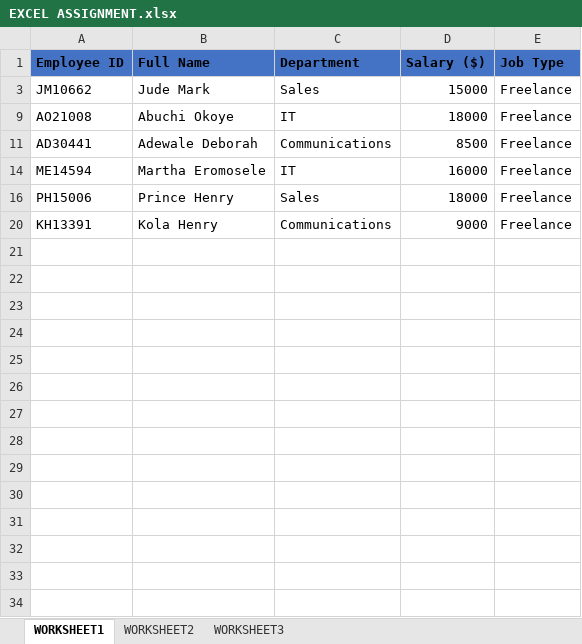
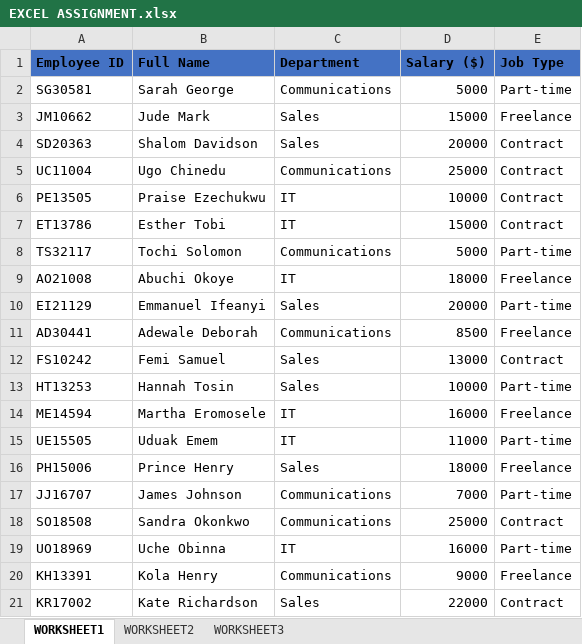
Before and after one commit to Tobyesther/First-Project, an Excel workbook: EXCEL ASSIGNMENT.xlsx, sheet WORKSHEET1, drawn as a sheet; values as stored, in another font and other column widths than the file's, no borders; conditional formats not drawn; the diff names each change by its address in the sheet, - before the commit and + after, or states it on an @@ line.

```diff
--- a/EXCEL ASSIGNMENT.xlsx (sheet WORKSHEET1)
+++ b/EXCEL ASSIGNMENT.xlsx (sheet WORKSHEET1)
@@ row 2 unhidden: SG30581 | Sarah George | Communications | 5000 | Part-time @@
@@ row 4 unhidden: SD20363 | Shalom Davidson | Sales | 20000 | Contract @@
@@ row 5 unhidden: UC11004 | Ugo Chinedu | Communications | 25000 | Contract @@
@@ row 6 unhidden: PE13505 | Praise Ezechukwu | IT | 10000 | Contract @@
@@ row 7 unhidden: ET13786 | Esther Tobi | IT | 15000 | Contract @@
@@ row 8 unhidden: TS32117 | Tochi Solomon | Communications | 5000 | Part-time @@
@@ row 10 unhidden: EI21129 | Emmanuel Ifeanyi | Sales | 20000 | Part-time @@
@@ row 12 unhidden: FS10242 | Femi Samuel | Sales | 13000 | Contract @@
@@ row 13 unhidden: HT13253 | Hannah Tosin | Sales | 10000 | Part-time @@
@@ row 15 unhidden: UE15505 | Uduak Emem | IT | 11000 | Part-time @@
@@ row 17 unhidden: JJ16707 | James Johnson | Communications | 7000 | Part-time @@
@@ row 18 unhidden: SO18508 | Sandra Okonkwo | Communications | 25000 | Contract @@
@@ row 19 unhidden: UO18969 | Uche Obinna | IT | 16000 | Part-time @@
@@ row 21 unhidden: KR17002 | Kate Richardson | Sales | 22000 | Contract @@
```
Also changed, not shown: EXCEL TASK 2.xlsx.
